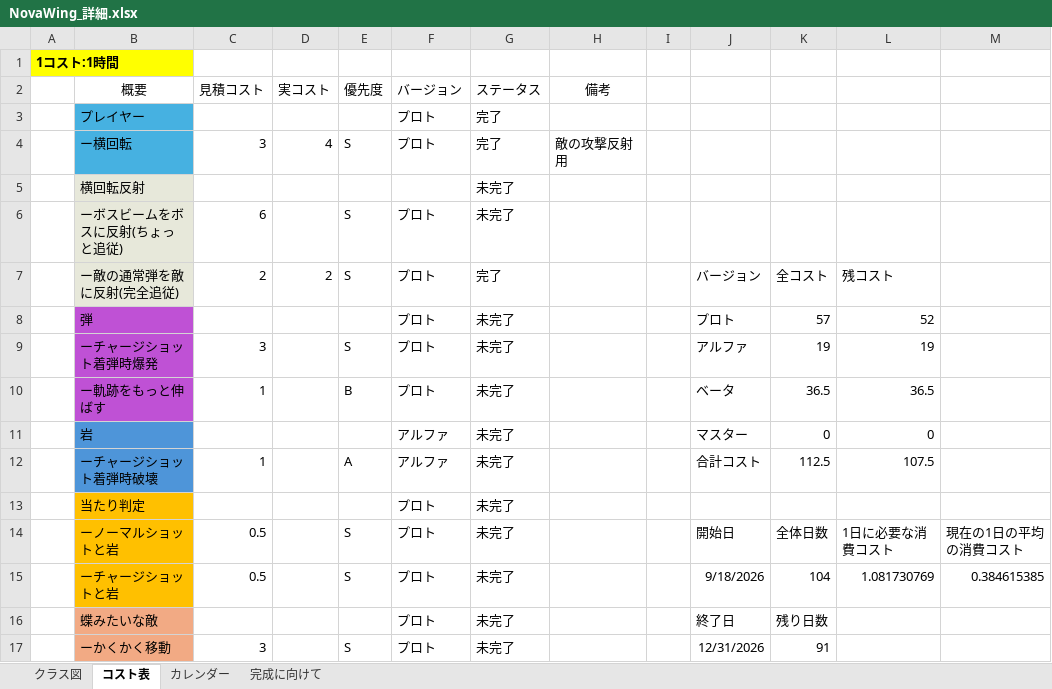
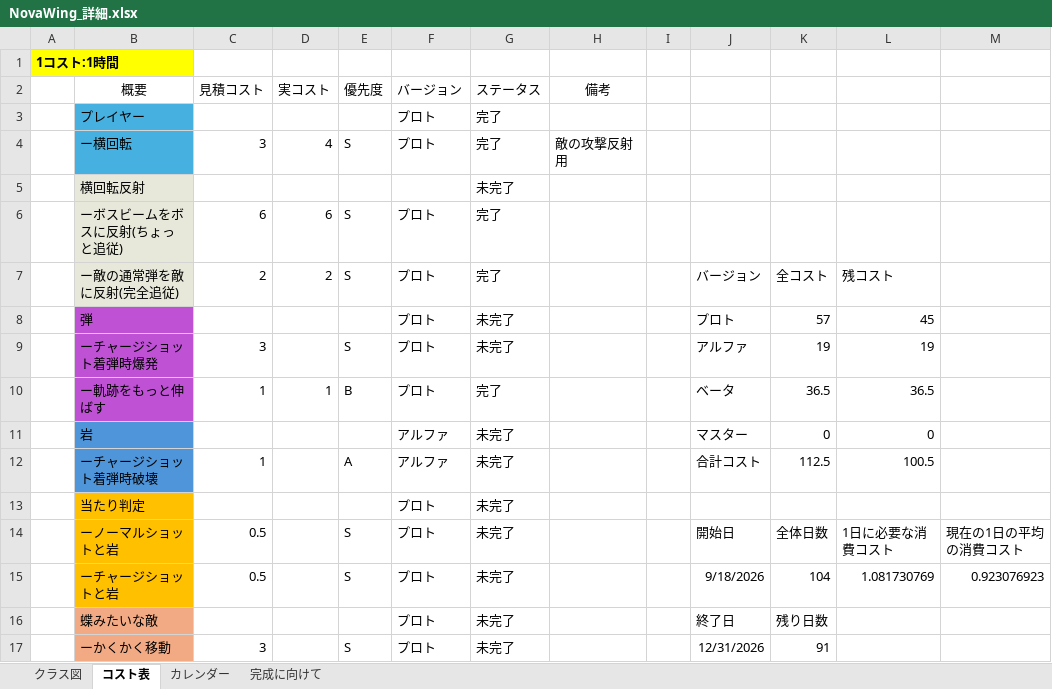
Before and after one commit to 13ko13/NovaWing, an Excel workbook: NovaWing_詳細.xlsx, sheet コスト表, drawn as a sheet; only a part is shown; values as stored, in another font and other column widths than the file's, no borders; table styles not drawn; the diff names each change by its address in the sheet, - before the commit and + after, or states it on an @@ line.

```diff
--- a/NovaWing_詳細.xlsx (sheet コスト表)
+++ b/NovaWing_詳細.xlsx (sheet コスト表)
-D6 (実コスト): (empty)
+D6 (実コスト): 6
-G6 (ステータス): 未完了
+G6 (ステータス): 完了
-L8: 52
+L8: 45
-D10 (実コスト): (empty)
+D10 (実コスト): 1
-G10 (ステータス): 未完了
+G10 (ステータス): 完了
-L12: 107.5
+L12: 100.5
-M15: 0.384615385
+M15: 0.923076923
```
Also changed, not shown: 1 other file.
